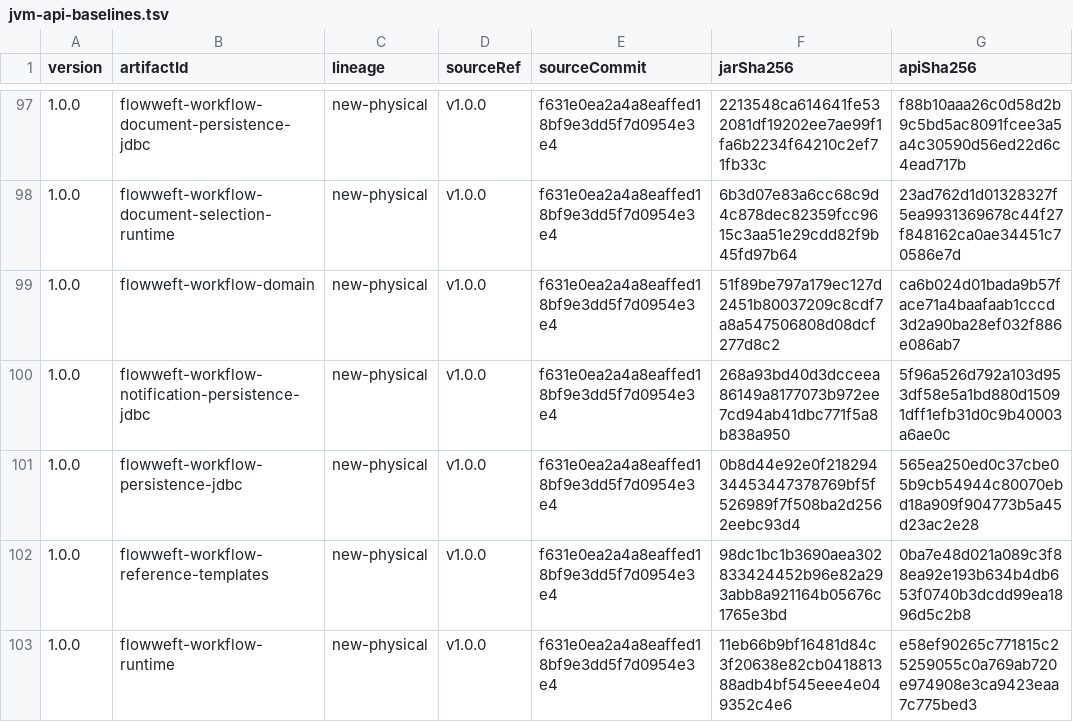
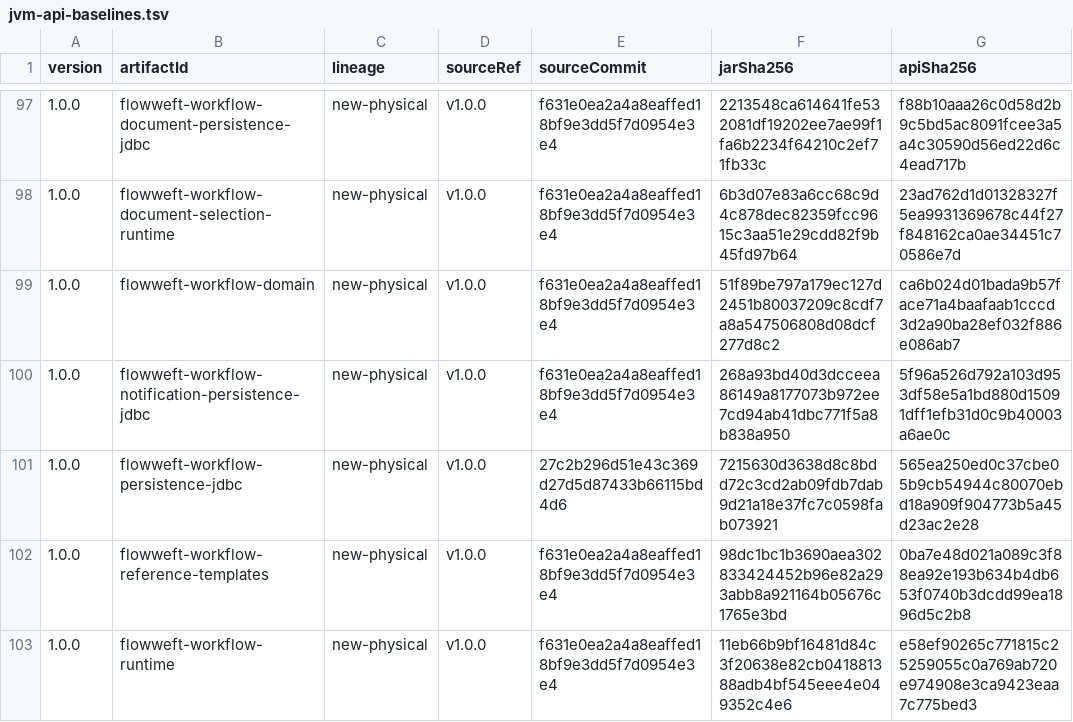
Before and after one commit to icen-ai/file-weft, a TSV file: gradle/compatibility/jvm-api-baselines.tsv, drawn as a sheet; only a part is shown, gaps mark what is left out; the diff names each change by its address in the sheet, - before the commit and + after, or states it on an @@ line.

Commit message:
fix(compat): refresh workflow-persistence-jdbc baseline after lane repair
27c2b29 (fix(workflow): repair database integration lanes) changed migration
resources and the ready-effect queue implementation, so the JAR byte digest no
longer matched the f631e0e provenance pin. Update the jarSha256 and sourceCommit
to the current artifact; the API and exports digests are unchanged because the
commit only touched resources and internal implementation.

```diff
--- a/gradle/compatibility/jvm-api-baselines.tsv
+++ b/gradle/compatibility/jvm-api-baselines.tsv
-E101 (sourceCommit): f631e0ea2a4a8eaffed18bf9e3dd5f7d0954e3e4
+E101 (sourceCommit): 27c2b296d51e43c369d27d5d87433b66115bd4d6
-F101 (jarSha256): 0b8d44e92e0f21829434453447378769bf5f526989f7f508ba2d2562eebc93d4
+F101 (jarSha256): 7215630d3638d8c8bdd72c3cd2ab09fdb7dab9d21a18e37fc7c0598fab073921
```
